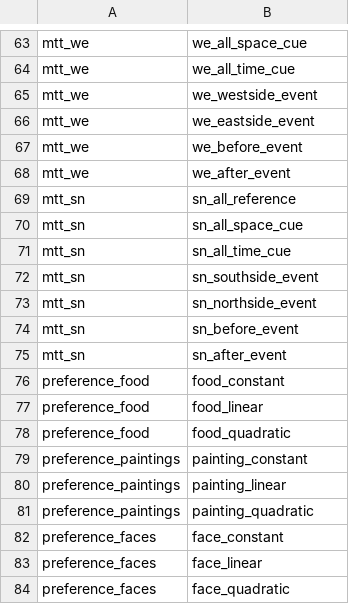
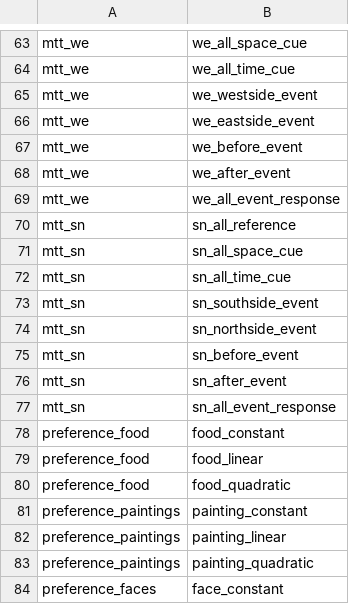
Before and after one commit to individual-brain-charting/public_analysis_code, a TSV file: ibc_data/conditions.tsv, drawn as a sheet; only a part is shown, gaps mark what is left out; the shorter side is filled out with more unchanged rows.

```diff
--- a/ibc_data/conditions.tsv
+++ b/ibc_data/conditions.tsv
@@ -68,2 +68,3 @@ mtt_we	we_before_event
 mtt_we	we_after_event
+mtt_we	we_all_event_response
 mtt_sn	sn_all_reference
@@ -75,2 +76,3 @@ mtt_sn	sn_before_event
 mtt_sn	sn_after_event
+mtt_sn	sn_all_event_response
 preference_food	food_constant
```
Also changed, not shown: ibc_data/main_contrasts.tsv.
